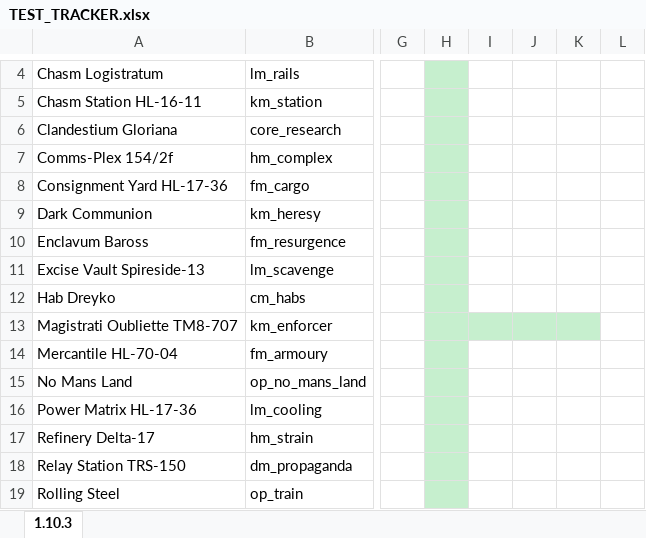
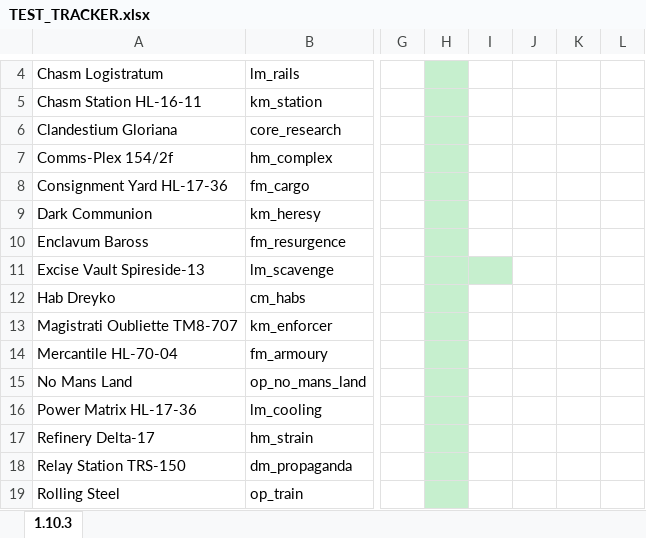
Before and after one commit to vladyslavbaranovpublic/darktide_mods, an Excel workbook: RitualZones/scripts/mods/RitualZones/cache/TEST_TRACKER.xlsx, sheet 1.10.3, drawn as a sheet; only a part is shown, gaps mark what is left out; values as stored, in another font and other column widths than the file's, no borders; table styles not drawn; the diff names each change by its address in the sheet, - before the commit and + after, or states it on an @@ line.

Commit message:
- Updated RitualZones to 1.2.1 - RitualZones now has less lua overhead usage and a memory leak fixed

```diff
--- a/RitualZones/scripts/mods/RitualZones/cache/TEST_TRACKER.xlsx (sheet 1.10.3)
+++ b/RitualZones/scripts/mods/RitualZones/cache/TEST_TRACKER.xlsx (sheet 1.10.3)
-I11 fill: none
+I11 fill: #C6EFCE
-I13:K13 fill: #C6EFCE
+I13:K13 fill: none
```
Also changed, not shown: 5 other files.
